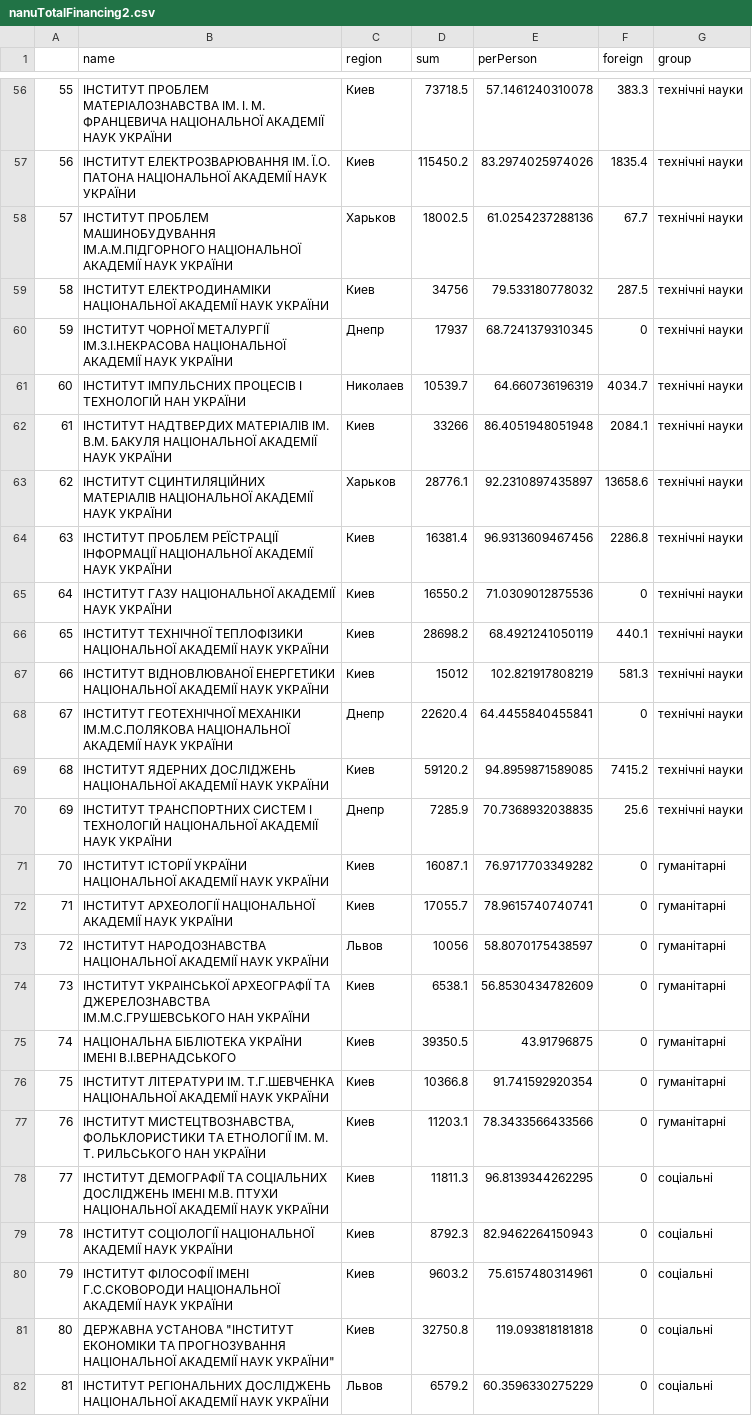
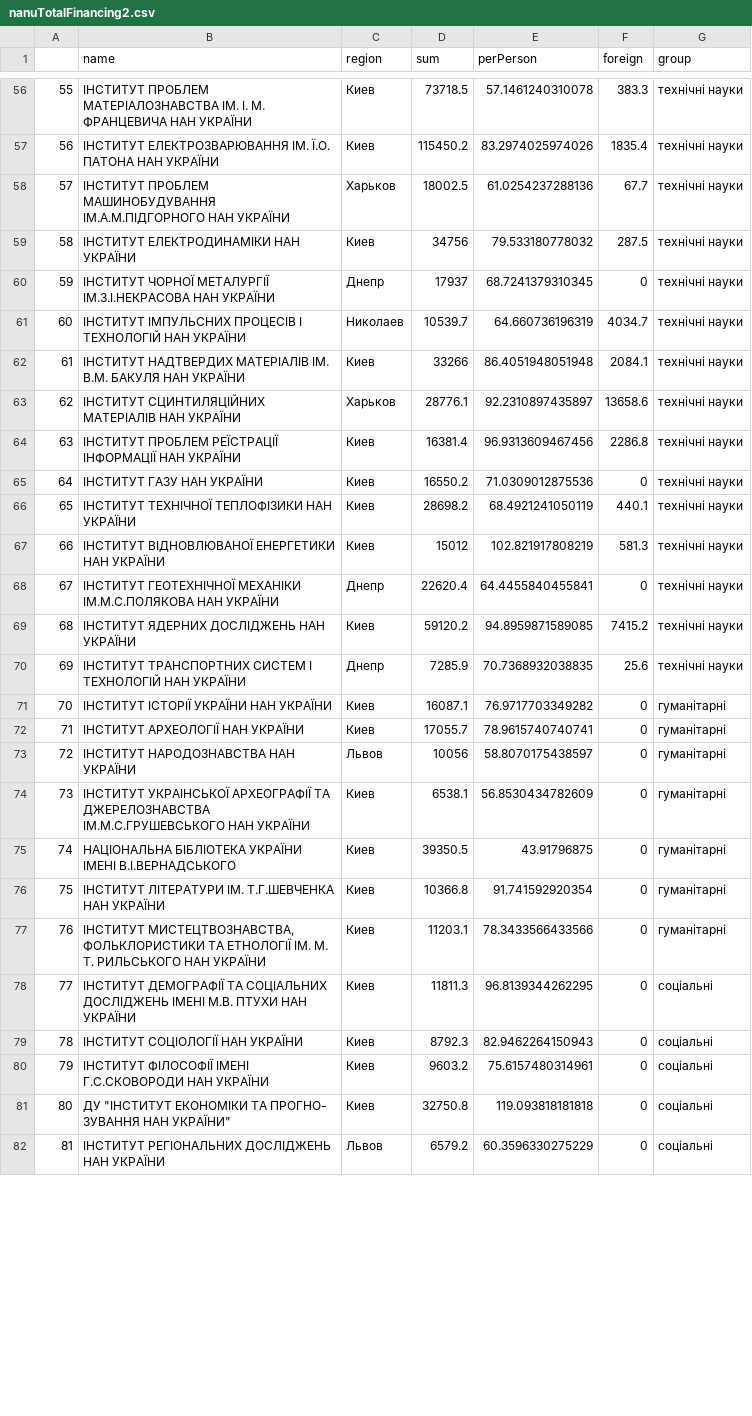
Before and after one commit to texty/national-academy, a CSV file: data/nanuTotalFinancing2.csv, drawn as a sheet; only a part is shown, gaps mark what is left out; the diff covers the shown part only; the diff names each change by its address in the sheet, - before the commit and + after, or states it on an @@ line.

```diff
--- a/data/nanuTotalFinancing2.csv
+++ b/data/nanuTotalFinancing2.csv
-B56 (name): …М. ФРАНЦЕВИЧА НАЦІОНАЛЬНОЇ АКАДЕМІЇ НАУК УКРАЇНИ
+B56 (name): …М. ФРАНЦЕВИЧА НАН УКРАЇНИ
-B57 (name): …Ї.О. ПАТОНА НАЦІОНАЛЬНОЇ АКАДЕМІЇ НАУК УКРАЇНИ
+B57 (name): …Ї.О. ПАТОНА НАН УКРАЇНИ
-B58 (name): …МАШИНОБУДУВАННЯ ІМ.А.М.ПІДГОРНОГО НАЦІОНАЛЬНОЇ АКАДЕМІЇ НАУК УКРАЇНИ
+B58 (name): …МАШИНОБУДУВАННЯ ІМ.А.М.ПІДГОРНОГО НАН УКРАЇНИ
-B59 (name): ІНСТИТУТ ЕЛЕКТРОДИНАМІКИ НАЦІОНАЛЬНОЇ АКАДЕМІЇ НАУК УКРАЇНИ
+B59 (name): ІНСТИТУТ ЕЛЕКТРОДИНАМІКИ НАН УКРАЇНИ
-B60 (name): …МЕТАЛУРГІЇ ІМ.З.І.НЕКРАСОВА НАЦІОНАЛЬНОЇ АКАДЕМІЇ НАУК УКРАЇНИ
+B60 (name): …МЕТАЛУРГІЇ ІМ.З.І.НЕКРАСОВА НАН УКРАЇНИ
-B62 (name): …В.М. БАКУЛЯ НАЦІОНАЛЬНОЇ АКАДЕМІЇ НАУК УКРАЇНИ
+B62 (name): …В.М. БАКУЛЯ НАН УКРАЇНИ
-B63 (name): …СЦИНТИЛЯЦІЙНИХ МАТЕРІАЛІВ НАЦІОНАЛЬНОЇ АКАДЕМІЇ НАУК УКРАЇНИ
+B63 (name): …СЦИНТИЛЯЦІЙНИХ МАТЕРІАЛІВ НАН УКРАЇНИ
-B64 (name): …РЕЇСТРАЦІЇ ІНФОРМАЦІЇ НАЦІОНАЛЬНОЇ АКАДЕМІЇ НАУК УКРАЇНИ
+B64 (name): …РЕЇСТРАЦІЇ ІНФОРМАЦІЇ НАН УКРАЇНИ
-B65 (name): ІНСТИТУТ ГАЗУ НАЦІОНАЛЬНОЇ АКАДЕМІЇ НАУК УКРАЇНИ
+B65 (name): ІНСТИТУТ ГАЗУ НАН УКРАЇНИ
-B66 (name): …ТЕХНІЧНОЇ ТЕПЛОФІЗИКИ НАЦІОНАЛЬНОЇ АКАДЕМІЇ НАУК УКРАЇНИ
+B66 (name): …ТЕХНІЧНОЇ ТЕПЛОФІЗИКИ НАН УКРАЇНИ
-B67 (name): …ВІДНОВЛЮВАНОЇ ЕНЕРГЕТИКИ НАЦІОНАЛЬНОЇ АКАДЕМІЇ НАУК УКРАЇНИ
+B67 (name): …ВІДНОВЛЮВАНОЇ ЕНЕРГЕТИКИ НАН УКРАЇНИ
-B68 (name): …МЕХАНІКИ ІМ.М.С.ПОЛЯКОВА НАЦІОНАЛЬНОЇ АКАДЕМІЇ НАУК УКРАЇНИ
+B68 (name): …МЕХАНІКИ ІМ.М.С.ПОЛЯКОВА НАН УКРАЇНИ
-B69 (name): …ЯДЕРНИХ ДОСЛІДЖЕНЬ НАЦІОНАЛЬНОЇ АКАДЕМІЇ НАУК УКРАЇНИ
+B69 (name): …ЯДЕРНИХ ДОСЛІДЖЕНЬ НАН УКРАЇНИ
-B70 (name): …І ТЕХНОЛОГІЙ НАЦІОНАЛЬНОЇ АКАДЕМІЇ НАУК УКРАЇНИ
+B70 (name): …І ТЕХНОЛОГІЙ НАН УКРАЇНИ
-B71 (name): …ІСТОРІЇ УКРАЇНИ НАЦІОНАЛЬНОЇ АКАДЕМІЇ НАУК УКРАЇНИ
+B71 (name): …ІСТОРІЇ УКРАЇНИ НАН УКРАЇНИ
-B72 (name): ІНСТИТУТ АРХЕОЛОГІЇ НАЦІОНАЛЬНОЇ АКАДЕМІЇ НАУК УКРАЇНИ
+B72 (name): ІНСТИТУТ АРХЕОЛОГІЇ НАН УКРАЇНИ
-B73 (name): ІНСТИТУТ НАРОДОЗНАВСТВА НАЦІОНАЛЬНОЇ АКАДЕМІЇ НАУК УКРАЇНИ
+B73 (name): ІНСТИТУТ НАРОДОЗНАВСТВА НАН УКРАЇНИ
-B76 (name): …ІМ. Т.Г.ШЕВЧЕНКА НАЦІОНАЛЬНОЇ АКАДЕМІЇ НАУК УКРАЇНИ
+B76 (name): …ІМ. Т.Г.ШЕВЧЕНКА НАН УКРАЇНИ
-B78 (name): …М.В. ПТУХИ НАЦІОНАЛЬНОЇ АКАДЕМІЇ НАУК УКРАЇНИ
+B78 (name): …М.В. ПТУХИ НАН УКРАЇНИ
-B79 (name): ІНСТИТУТ СОЦІОЛОГІЇ НАЦІОНАЛЬНОЇ АКАДЕМІЇ НАУК УКРАЇНИ
+B79 (name): ІНСТИТУТ СОЦІОЛОГІЇ НАН УКРАЇНИ
-B80 (name): …ІМЕНІ Г.С.СКОВОРОДИ НАЦІОНАЛЬНОЇ АКАДЕМІЇ НАУК УКРАЇНИ
+B80 (name): …ІМЕНІ Г.С.СКОВОРОДИ НАН УКРАЇНИ
-B81 (name): ДЕРЖАВНА УСТАНОВА "ІНСТИТУТ ЕКОНОМІКИ ТА ПРОГНОЗУВАННЯ НАЦІОНАЛЬНОЇ АКАДЕМІЇ НАУК УКРАЇНИ"
+B81 (name): ДУ "ІНСТИТУТ ЕКОНОМІКИ ТА ПРОГНО- ЗУВАННЯ НАН УКРАЇНИ"
-B82 (name): …РЕГІОНАЛЬНИХ ДОСЛІДЖЕНЬ НАЦІОНАЛЬНОЇ АКАДЕМІЇ НАУК УКРАЇНИ
+B82 (name): …РЕГІОНАЛЬНИХ ДОСЛІДЖЕНЬ НАН УКРАЇНИ
```
Also changed, not shown: 51 edited cells elsewhere in this file, 6 other files.
